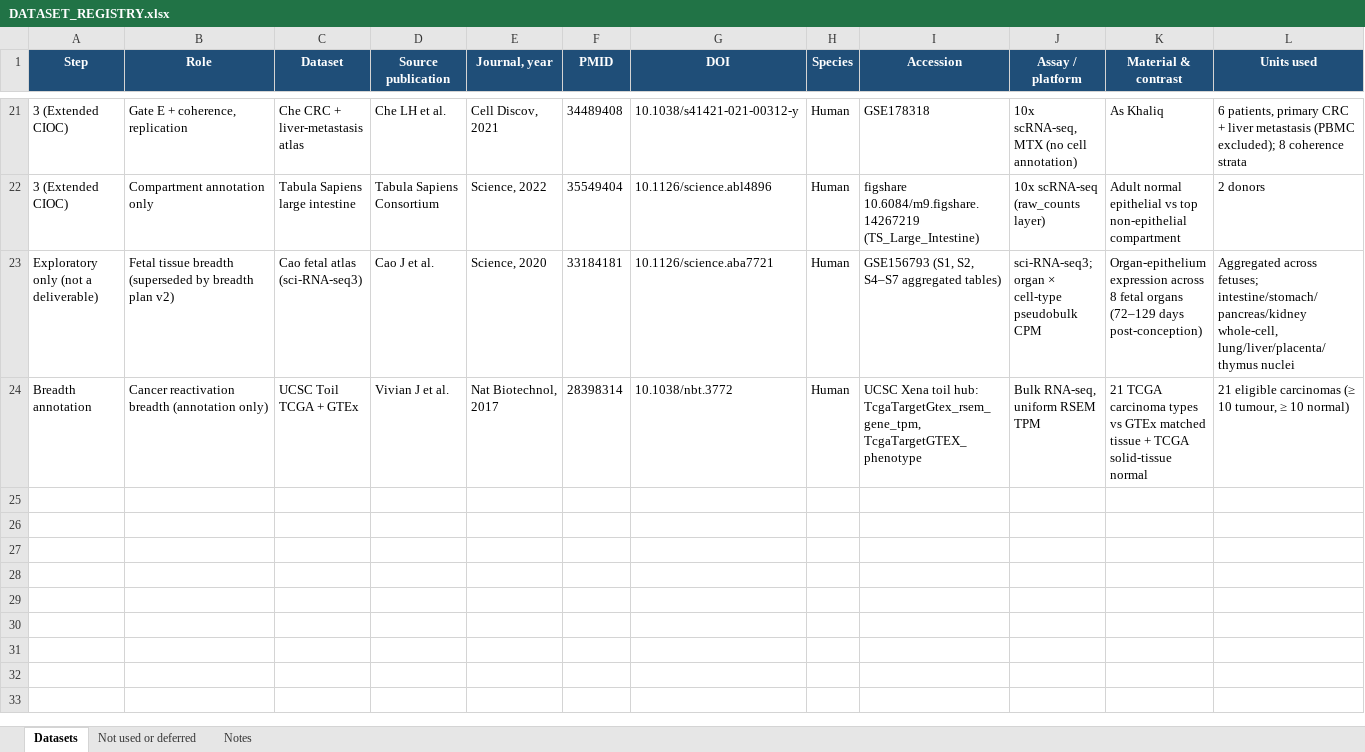
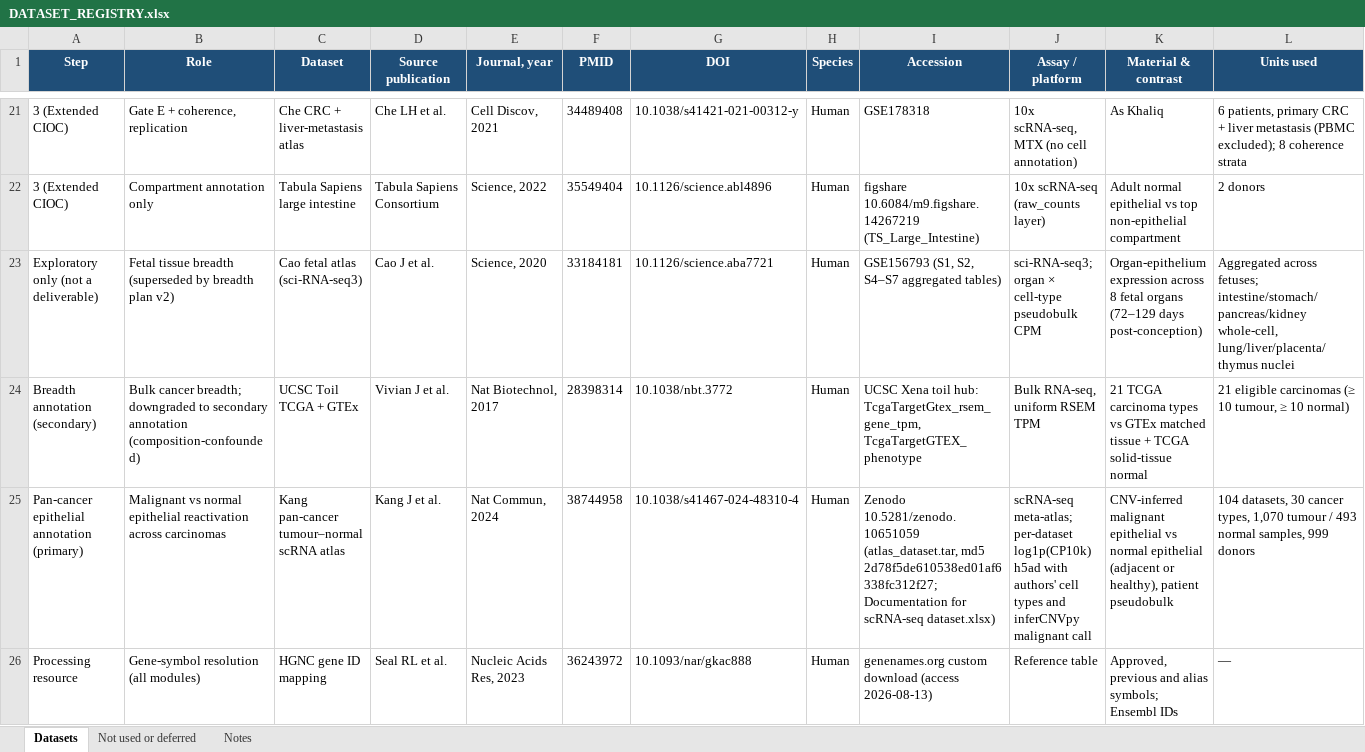
Before and after one commit to leezx/oncofetal_signature, an Excel workbook: docs/DATASET_REGISTRY.xlsx, sheet Datasets, drawn as a sheet; only a part is shown, gaps mark what is left out; values as stored, in another font and other column widths than the file's, no borders; rows hold the shown columns only; the diff names each change by its address in the sheet, - before the commit and + after, or states it on an @@ line.

```diff
--- a/docs/DATASET_REGISTRY.xlsx (sheet Datasets)
+++ b/docs/DATASET_REGISTRY.xlsx (sheet Datasets)
-A24 (Step): Breadth annotation
+A24 (Step): Breadth annotation (secondary)
-B24 (Role): Cancer reactivation breadth (annotation only)
+B24 (Role): Bulk cancer breadth; downgraded to secondary annotation (composition-confounded)
+row 25: Pan-cancer epithelial annotation (primary) | Malignant vs normal epithelial reactivation across carcinomas | Kang pan-cancer tumour–normal scRNA atlas | Kang J et al. | Nat Commun, 2024 | 38744958 | 10.1038/s41467-024-48310-4 | Human | Zenodo 10.5281/zenodo.10651059 (atlas_dataset.tar, md5 2d78f5de610538ed01af6338fc312f27; Documentation for scRNA-seq dataset.xlsx) | scRNA-seq meta-atlas; per-dataset log1p(CP10k) h5ad with authors' cell types and inferCNVpy malignant call | CNV-inferred malignant epithelial vs normal epithelial (adjacent or healthy), patient pseudobulk | 104 datasets, 30 cancer types, 1,070 tumour / 493 normal samples, 999 donors
+row 26: Processing resource | Gene-symbol resolution (all modules) | HGNC gene ID mapping | Seal RL et al. | Nucleic Acids Res, 2023 | 36243972 | 10.1093/nar/gkac888 | Human | genenames.org custom download (access 2026-08-13) | Reference table | Approved, previous and alias symbols; Ensembl IDs | —
```
Also changed, not shown: 9 other files.
